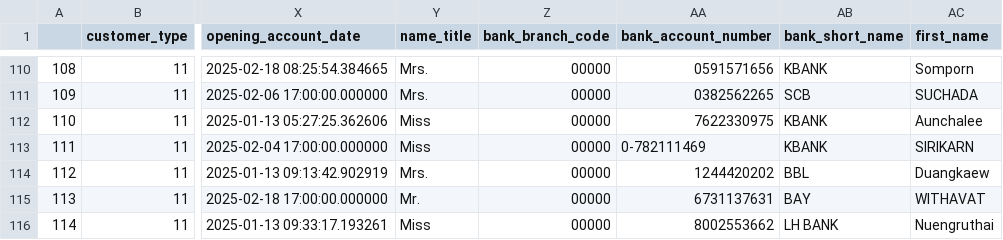
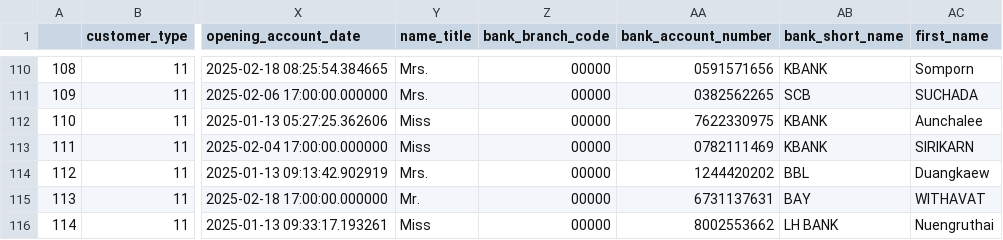
Before and after one commit to sorat-ges/DA_MAS_ICO, a CSV file: DA-master/ico_customer_export_pipe.csv, drawn as a sheet; only a part is shown, gaps mark what is left out; the diff names each change by its address in the sheet, - before the commit and + after, or states it on an @@ line.

```diff
--- a/DA-master/ico_customer_export_pipe.csv
+++ b/DA-master/ico_customer_export_pipe.csv
-AA113 (bank_account_number): 0-782111469
+AA113 (bank_account_number): 0782111469
```
Also changed, not shown: 1 other file.
